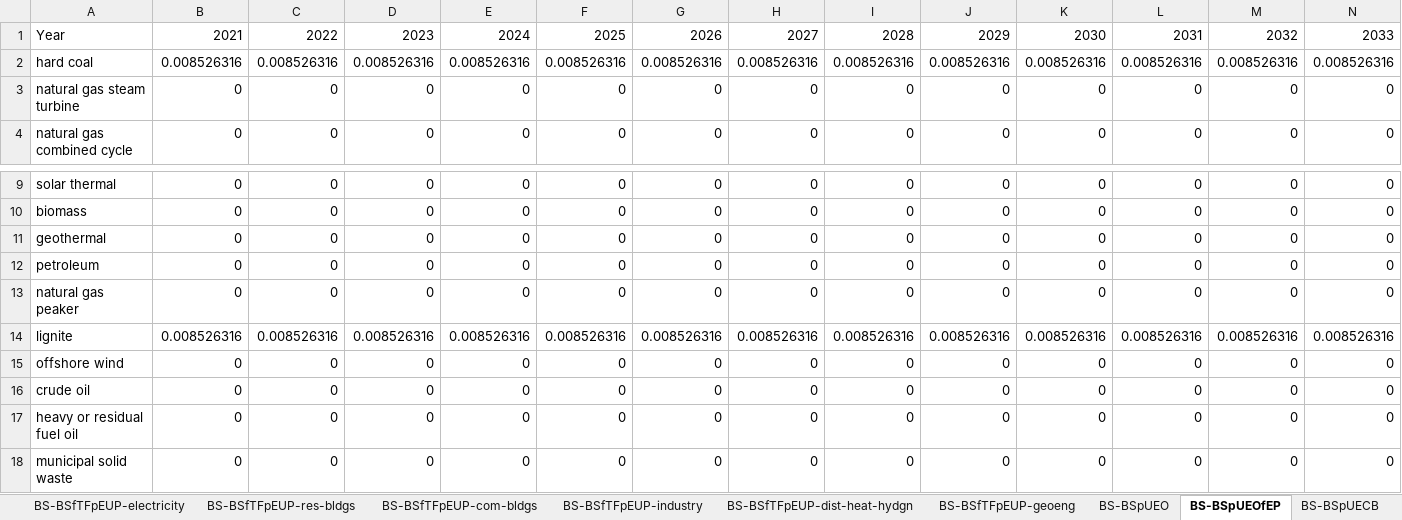
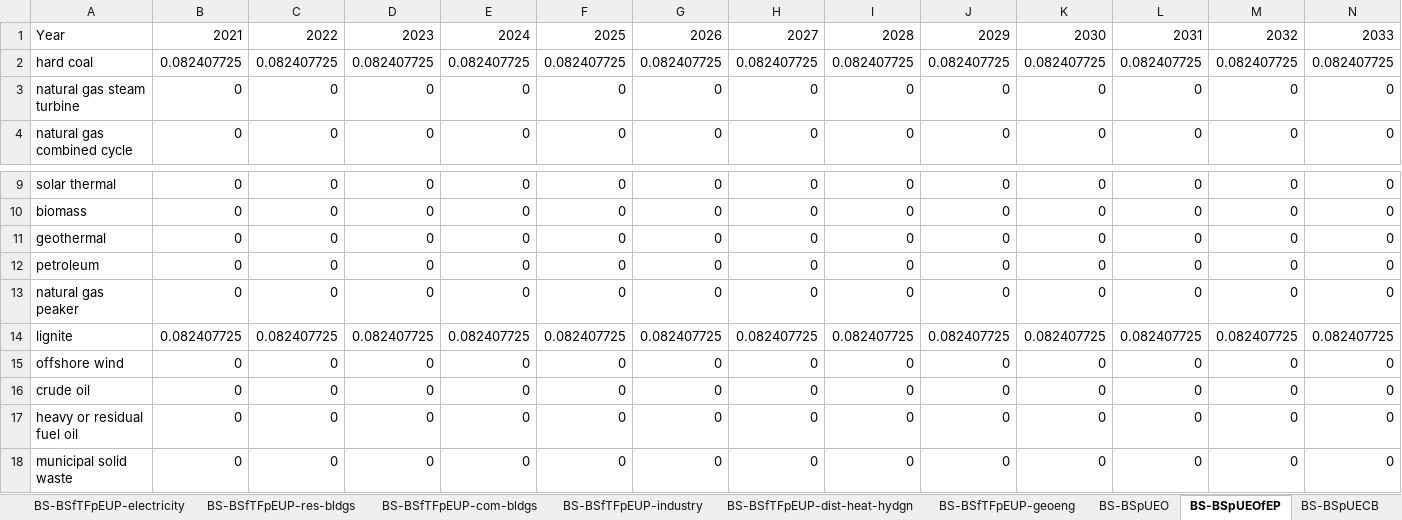
Before and after one commit to EnergyInnovation/eps-southkorea, an Excel workbook: InputData/fuels/BS/BAU Subsidies.xlsx, sheet BS-BSpUEOfEP, drawn as a sheet; only a part is shown, gaps mark what is left out; values as stored, in another font and other column widths than the file's, no borders; removed rows and columns are numbered as before the commit, all else as after; rows hold the shown columns only; the diff names each change by its address in the sheet, - before the commit and + after, or states it on an @@ line.

```diff
--- a/InputData/fuels/BS/BAU Subsidies.xlsx (sheet BS-BSpUEOfEP)
+++ b/InputData/fuels/BS/BAU Subsidies.xlsx (sheet BS-BSpUEOfEP)
-row 2: hard coal | 0.008526316 | 0.008526316 | 0.008526316 | 0.008526316 | 0.008526316 | 0.008526316 | 0.008526316 | 0.008526316 | 0.008526316 | 0.008526316 | 0.008526316 | 0.008526316 | 0.008526316
+row 2: hard coal | 0.082407725 | 0.082407725 | 0.082407725 | 0.082407725 | 0.082407725 | 0.082407725 | 0.082407725 | 0.082407725 | 0.082407725 | 0.082407725 | 0.082407725 | 0.082407725 | 0.082407725
-row 14: lignite | 0.008526316 | 0.008526316 | 0.008526316 | 0.008526316 | 0.008526316 | 0.008526316 | 0.008526316 | 0.008526316 | 0.008526316 | 0.008526316 | 0.008526316 | 0.008526316 | 0.008526316
+row 14: lignite | 0.082407725 | 0.082407725 | 0.082407725 | 0.082407725 | 0.082407725 | 0.082407725 | 0.082407725 | 0.082407725 | 0.082407725 | 0.082407725 | 0.082407725 | 0.082407725 | 0.082407725
```
Also changed, not shown: sheet BSpUECB_세액공제액, sheet Cal-CAPEX (정리), sheet Subsidies Paid, sheet About, sheet LCOE, other sheet tabs, InputData/CSV Export Tool.xlsm, InputData/land/BLAPE/BAU LULUCF Anthro Pollutant Emis.xlsx, 30 other files.
